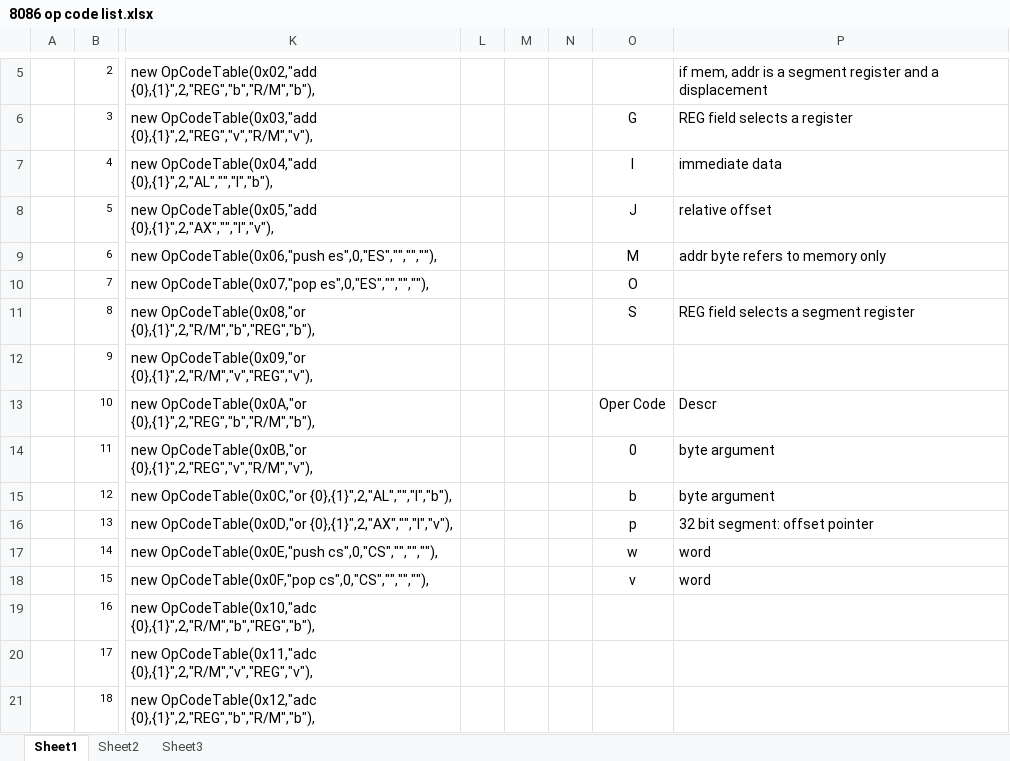
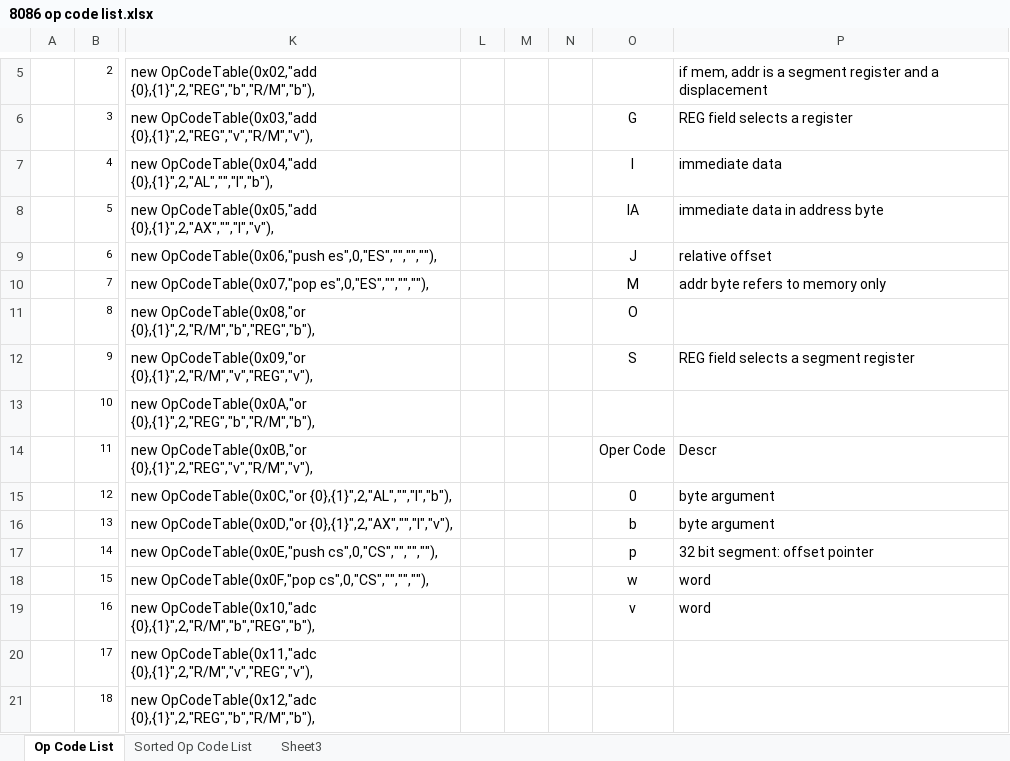
Before and after one commit to amensch/e8086, an Excel workbook: Resources/8086 op code list.xlsx, sheet Op Code List, drawn as a sheet; only a part is shown, gaps mark what is left out; values as stored, in another font and other column widths than the file's, no borders; the diff names each change by its address in the sheet, - before the commit and + after, or states it on an @@ line.

```diff
--- a/Resources/8086 op code list.xlsx (sheet Op Code List)
+++ b/Resources/8086 op code list.xlsx (sheet Op Code List)
-sheet tab: Sheet1
+sheet tab: Op Code List
-sheet tab: Sheet2
+sheet tab: Sorted Op Code List
-O8: J
+O8: IA
-P8: relative offset
+P8: immediate data in address byte
-O9: M
+O9: J
-P9: addr byte refers to memory only
+P9: relative offset
-O10: O
+O10: M
-P10: (empty)
+P10: addr byte refers to memory only
-O11: S
+O11: O
-P11: REG field selects a segment register
+P11: (empty)
-O12: (empty)
+O12: S
-P12: (empty)
+P12: REG field selects a segment register
-O13: Oper Code
+O13: (empty)
-P13: Descr
+P13: (empty)
-O14: 0
+O14: Oper Code
-P14: byte argument
+P14: Descr
-O15: b
+O15: 0
-O16: p
+O16: b
-P16: 32 bit segment: offset pointer
+P16: byte argument
-O17: w
+O17: p
-P17: word
+P17: 32 bit segment: offset pointer
-O18: v
+O18: w
-O19: (empty)
+O19: v
-P19: (empty)
+P19: word
```
Also changed, not shown: sheet Sorted Op Code List, 2 other files.
